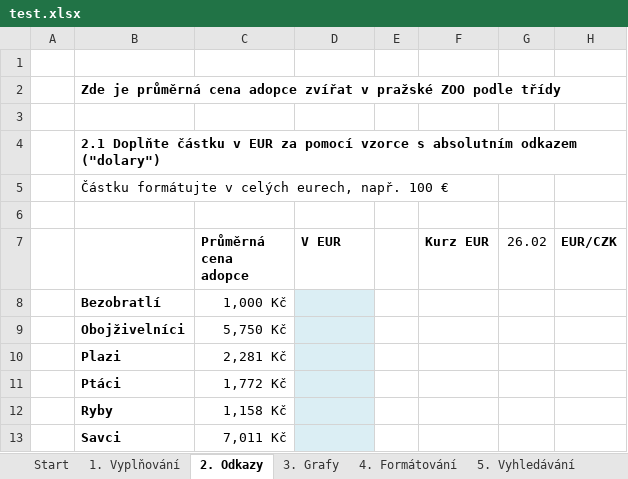
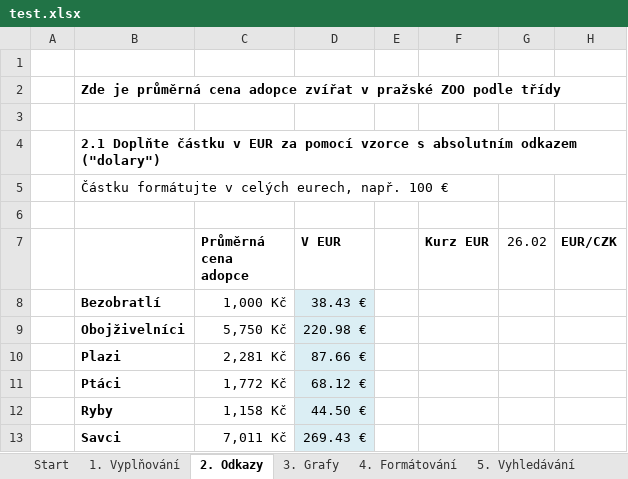
Before and after one commit to adelaprystaszova/excel-test, an Excel workbook: test.xlsx, sheet 2. Odkazy, drawn as a sheet; values as stored, in another font and other column widths than the file's, no borders; the diff names each change by its address in the sheet, - before the commit and + after, or states it on an @@ line.

```diff
--- a/test.xlsx (sheet 2. Odkazy)
+++ b/test.xlsx (sheet 2. Odkazy)
-D8 (V EUR): (empty)
+D8 (V EUR): 38.43 €
-D9 (V EUR): (empty)
+D9 (V EUR): 220.98 €
-D10 (V EUR): (empty)
+D10 (V EUR): 87.66 €
-D11 (V EUR): (empty)
+D11 (V EUR): 68.12 €
-D12 (V EUR): (empty)
+D12 (V EUR): 44.50 €
-D13 (V EUR): (empty)
+D13 (V EUR): 269.43 €
```
Also changed, not shown: sheet 8. Datum a text, sheet 4. Formátování, sheet 5. Vyhledávání, sheet 1. Vyplňování, sheet 9. Kontingenčí tabulka, sheet 6. SUMIF, countif, 1 more sheet, charts or pictures.
